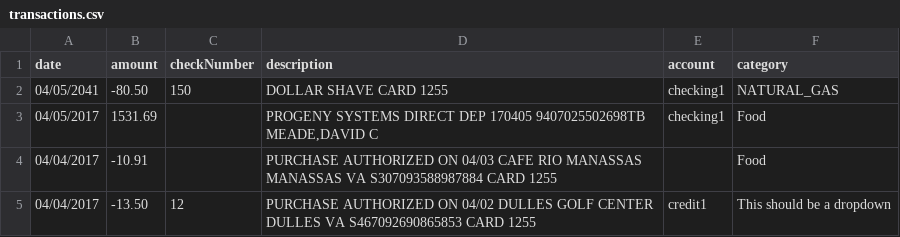
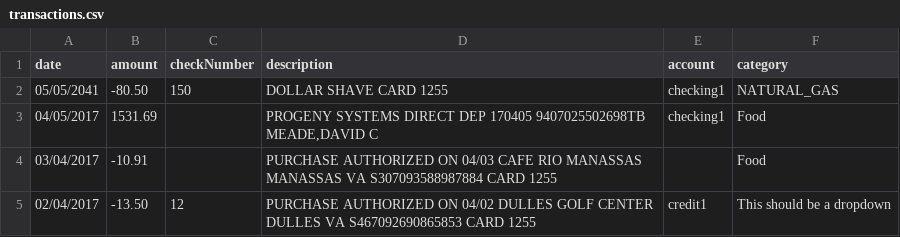
Before and after one commit to dmeade3/Budget, a CSV file: program_data/users/David/transactions.csv, drawn as a sheet.

```diff
--- a/program_data/users/David/transactions.csv
+++ b/program_data/users/David/transactions.csv
@@ -1,5 +1,5 @@
 date,amount,checkNumber,description,account,category
-"04/05/2041","-80.50","150","DOLLAR SHAVE CARD 1255","checking1","NATURAL_GAS"
+"05/05/2041","-80.50","150","DOLLAR SHAVE CARD 1255","checking1","NATURAL_GAS"
 "04/05/2017","1531.69","","PROGENY SYSTEMS DIRECT DEP 170405 9407025502698TB MEADE,DAVID C","checking1","Food"
-"04/04/2017","-10.91","","PURCHASE AUTHORIZED ON 04/03 CAFE RIO MANASSAS MANASSAS VA S307093588987884 CARD 1255","","Food"
-"04/04/2017","-13.50","12","PURCHASE AUTHORIZED ON 04/02 DULLES GOLF CENTER DULLES VA S467092690865853 CARD 1255","credit1","This should be a dropdown"
+"03/04/2017","-10.91","","PURCHASE AUTHORIZED ON 04/03 CAFE RIO MANASSAS MANASSAS VA S307093588987884 CARD 1255","","Food"
+"02/04/2017","-13.50","12","PURCHASE AUTHORIZED ON 04/02 DULLES GOLF CENTER DULLES VA S467092690865853 CARD 1255","credit1","This should be a dropdown"
```
Also changed, not shown: 21 other files.
